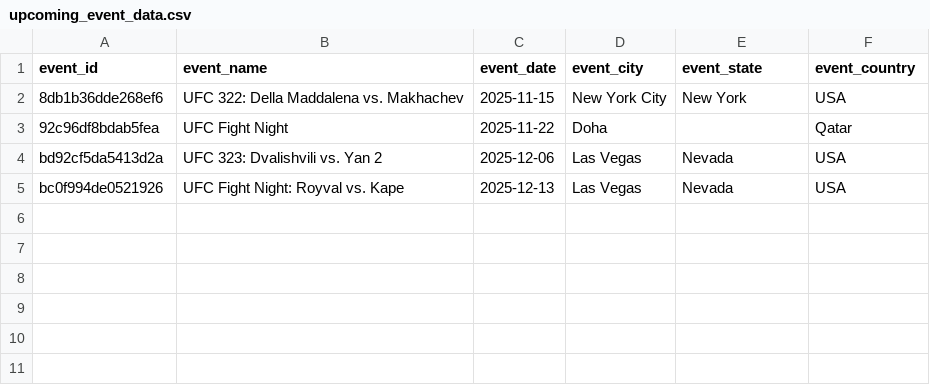
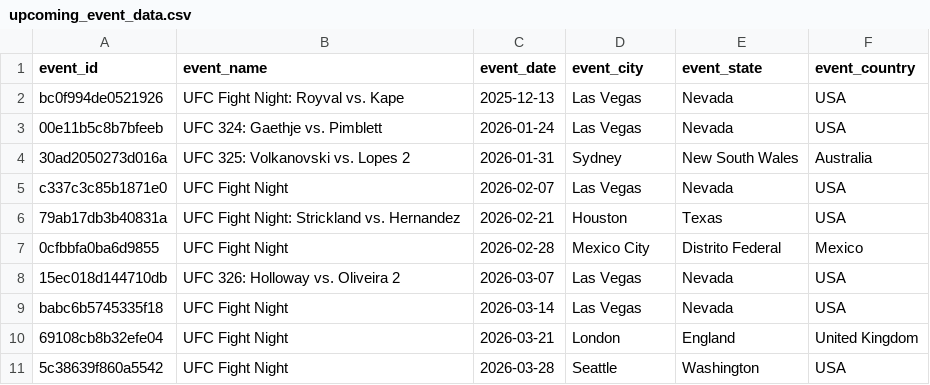
Before and after one commit to jaredfigdor/UFCV4, a CSV file: ufc_data/upcoming_event_data.csv, drawn as a sheet.

```diff
--- a/ufc_data/upcoming_event_data.csv
+++ b/ufc_data/upcoming_event_data.csv
@@ -1,5 +1,11 @@
 event_id,event_name,event_date,event_city,event_state,event_country
-8db1b36dde268ef6,UFC 322: Della Maddalena vs. Makhachev,2025-11-15,New York City,New York,USA
-92c96df8bdab5fea,UFC Fight Night,2025-11-22,Doha,,Qatar
-bd92cf5da5413d2a,UFC 323: Dvalishvili vs. Yan 2,2025-12-06,Las Vegas,Nevada,USA
 bc0f994de0521926,UFC Fight Night: Royval vs. Kape,2025-12-13,Las Vegas,Nevada,USA
+00e11b5c8b7bfeeb,UFC 324: Gaethje vs. Pimblett,2026-01-24,Las Vegas,Nevada,USA
+30ad2050273d016a,UFC 325: Volkanovski vs. Lopes 2,2026-01-31,Sydney,New South Wales,Australia
+c337c3c85b1871e0,UFC Fight Night,2026-02-07,Las Vegas,Nevada,USA
+79ab17db3b40831a,UFC Fight Night: Strickland vs. Hernandez,2026-02-21,Houston,Texas,USA
+0cfbbfa0ba6d9855,UFC Fight Night,2026-02-28,Mexico City,Distrito Federal,Mexico
+15ec018d144710db,UFC 326: Holloway vs. Oliveira 2,2026-03-07,Las Vegas,Nevada,USA
+babc6b5745335f18,UFC Fight Night,2026-03-14,Las Vegas,Nevada,USA
+69108cb8b32efe04,UFC Fight Night,2026-03-21,London,England,United Kingdom
+5c38639f860a5542,UFC Fight Night,2026-03-28,Seattle,Washington,USA
```
Also changed, not shown: ufc_data/event_data.csv, ufc_data/fight_predictions.csv, 40 other files.
